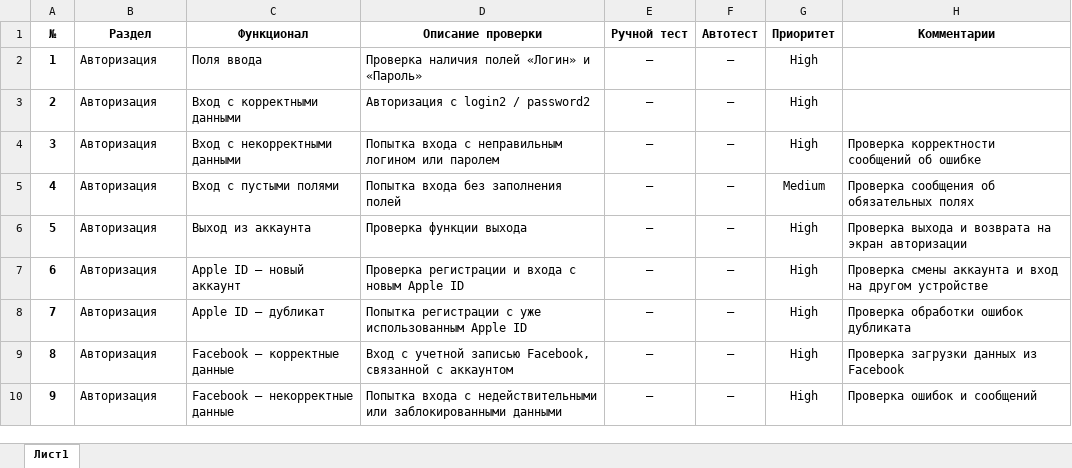
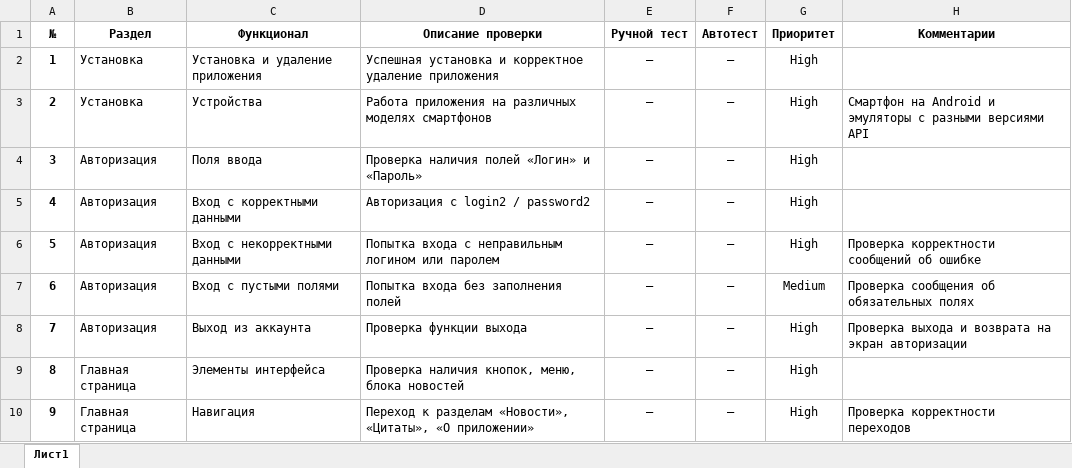
Before and after one commit to dariasakulina/diplom, an Excel workbook: Check.xlsx, sheet Лист1, drawn as a sheet; only a part is shown; values as stored, in another font and other column widths than the file's, no borders; the diff covers the shown part only; the diff names each change by its address in the sheet, - before the commit and + after, or states it on an @@ line.

```diff
--- a/Check.xlsx (sheet Лист1)
+++ b/Check.xlsx (sheet Лист1)
-B2:B3 (Раздел): Авторизация
+B2:B3 (Раздел): Установка
-C2 (Функционал): Поля ввода
+C2 (Функционал): Установка и удаление приложения
-D2 (Описание проверки): Проверка наличия полей «Логин» и «Пароль»
+D2 (Описание проверки): Успешная установка и корректное удаление приложения
-C3 (Функционал): Вход с корректными данными
+C3 (Функционал): Устройства
-D3 (Описание проверки): Авторизация с login2 / password2
+D3 (Описание проверки): Работа приложения на различных моделях смартфонов
-H3 (Комментарии): (empty)
+H3 (Комментарии): Смартфон на Android и эмуляторы с разными версиями API
-C4 (Функционал): Вход с некорректными данными
+C4 (Функционал): Поля ввода
-D4 (Описание проверки): Попытка входа с неправильным логином или паролем
+D4 (Описание проверки): Проверка наличия полей «Логин» и «Пароль»
-H4 (Комментарии): Проверка корректности сообщений об ошибке
+H4 (Комментарии): (empty)
-C5 (Функционал): Вход с пустыми полями
+C5 (Функционал): Вход с корректными данными
-D5 (Описание проверки): Попытка входа без заполнения полей
+D5 (Описание проверки): Авторизация с login2 / password2
-G5 (Приоритет): Medium
+G5 (Приоритет): High
-H5 (Комментарии): Проверка сообщения об обязательных полях
+H5 (Комментарии): (empty)
-C6 (Функционал): Выход из аккаунта
+C6 (Функционал): Вход с некорректными данными
-D6 (Описание проверки): Проверка функции выхода
+D6 (Описание проверки): Попытка входа с неправильным логином или паролем
-H6 (Комментарии): Проверка выхода и возврата на экран авторизации
+H6 (Комментарии): Проверка корректности сообщений об ошибке
-C7 (Функционал): Apple ID — новый аккаунт
+C7 (Функционал): Вход с пустыми полями
-D7 (Описание проверки): Проверка регистрации и входа с новым Apple ID
+D7 (Описание проверки): Попытка входа без заполнения полей
-G7 (Приоритет): High
+G7 (Приоритет): Medium
-H7 (Комментарии): Проверка смены аккаунта и вход на другом устройстве
+H7 (Комментарии): Проверка сообщения об обязательных полях
-C8 (Функционал): Apple ID — дубликат
+C8 (Функционал): Выход из аккаунта
-D8 (Описание проверки): Попытка регистрации с уже использованным Apple ID
+D8 (Описание проверки): Проверка функции выхода
-H8 (Комментарии): Проверка обработки ошибок дубликата
+H8 (Комментарии): Проверка выхода и возврата на экран авторизации
-B9:B10 (Раздел): Авторизация
+B9:B10 (Раздел): Главная страница
-C9 (Функционал): Facebook — корректные данные
+C9 (Функционал): Элементы интерфейса
-D9 (Описание проверки): Вход с учетной записью Facebook, связанной с аккаунтом
+D9 (Описание проверки): Проверка наличия кнопок, меню, блока новостей
-H9 (Комментарии): Проверка загрузки данных из Facebook
+H9 (Комментарии): (empty)
-C10 (Функционал): Facebook — некорректные данные
+C10 (Функционал): Навигация
-D10 (Описание проверки): Попытка входа с недействительными или заблокированными данными
+D10 (Описание проверки): Переход к разделам «Новости», «Цитаты», «О приложении»
-H10 (Комментарии): Проверка ошибок и сообщений
+H10 (Комментарии): Проверка корректности переходов
```
Also changed, not shown: 32 edited cells elsewhere in this sheet, formulas that keep their value, 2 other files.
